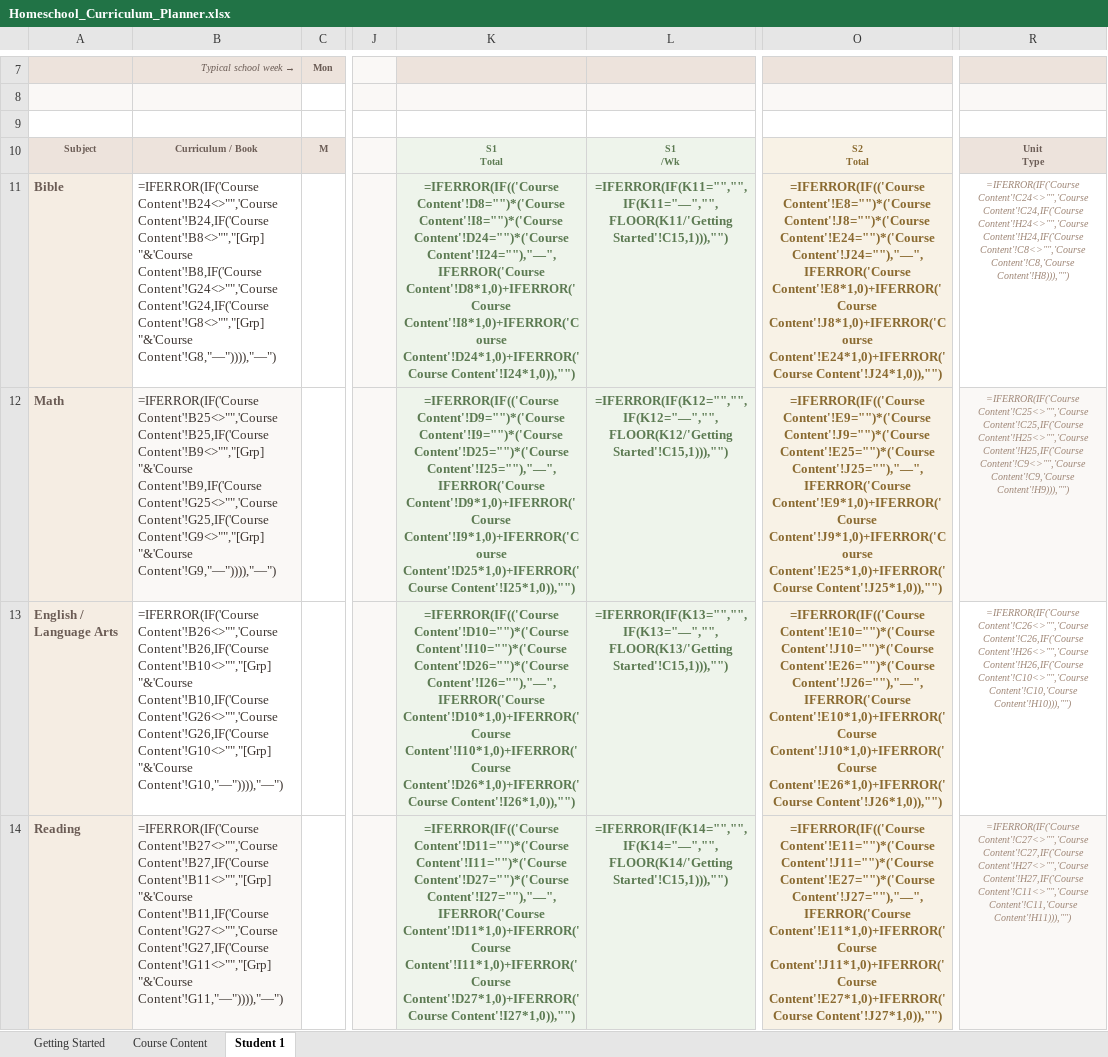
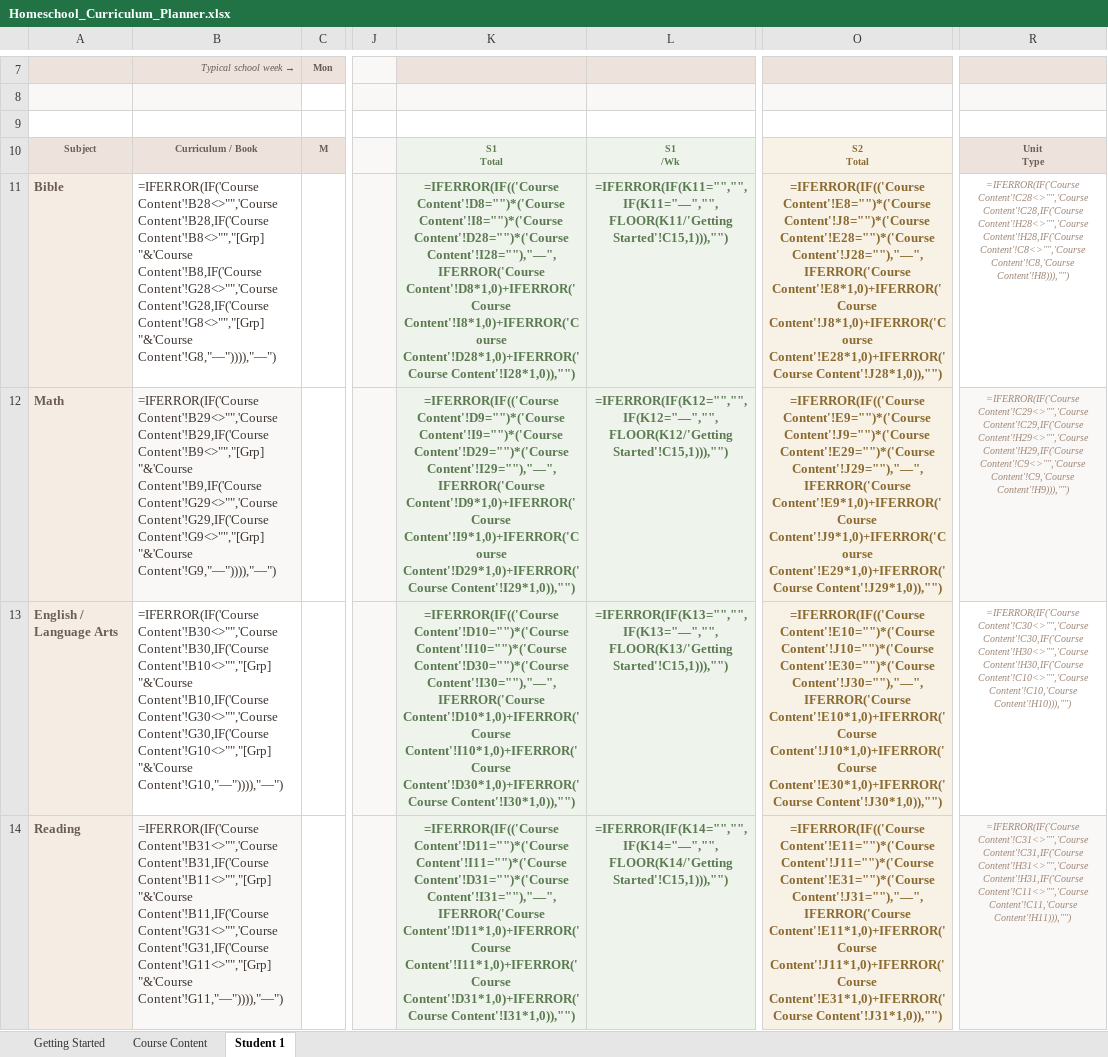
Before and after one commit to theziegels/curriculum-planning, an Excel workbook: Homeschool_Curriculum_Planner.xlsx, sheet Student 1, drawn as a sheet; only a part is shown, gaps mark what is left out; values as stored, in another font and other column widths than the file's, no borders; formulas without a stored value are shown as written; the diff covers the shown part only; the diff names each change by its address in the sheet, - before the commit and + after, or states it on an @@ line.

```diff
--- a/Homeschool_Curriculum_Planner.xlsx (sheet Student 1)
+++ b/Homeschool_Curriculum_Planner.xlsx (sheet Student 1)
-B11 (Typical school week →): =IFERROR(IF('Course Content'!B24<>"",'Course Content'!B24,IF('Course Content'!B8<>"","[Grp] "&'Course Content'!B8,IF('Course Content'!G24<>"",'Course Content'!G24,IF('Course Content'!G8<>"","[Grp] "&'Course…
+B11 (Typical school week →): =IFERROR(IF('Course Content'!B28<>"",'Course Content'!B28,IF('Course Content'!B8<>"","[Grp] "&'Course Content'!B8,IF('Course Content'!G28<>"",'Course Content'!G28,IF('Course Content'!G8<>"","[Grp] "&'Course…
-K11: …Content'!D8="")*('Course Content'!I8="")*('Course Content'!D24="")*('Course Content'!I24=""),"—",IFERROR('Course Content'!D8*1,0)+IFERROR('Course Content'!I8*1,0)+IFERROR('Course Content'!D24*1,0)+IFERROR('Course Content'!I24*1,0)),"")
+K11: …Content'!D8="")*('Course Content'!I8="")*('Course Content'!D28="")*('Course Content'!I28=""),"—",IFERROR('Course Content'!D8*1,0)+IFERROR('Course Content'!I8*1,0)+IFERROR('Course Content'!D28*1,0)+IFERROR('Course Content'!I28*1,0)),"")
-O11: …Content'!E8="")*('Course Content'!J8="")*('Course Content'!E24="")*('Course Content'!J24=""),"—",IFERROR('Course Content'!E8*1,0)+IFERROR('Course Content'!J8*1,0)+IFERROR('Course Content'!E24*1,0)+IFERROR('Course Content'!J24*1,0)),"")
+O11: …Content'!E8="")*('Course Content'!J8="")*('Course Content'!E28="")*('Course Content'!J28=""),"—",IFERROR('Course Content'!E8*1,0)+IFERROR('Course Content'!J8*1,0)+IFERROR('Course Content'!E28*1,0)+IFERROR('Course Content'!J28*1,0)),"")
-R11: =IFERROR(IF('Course Content'!C24<>"",'Course Content'!C24,IF('Course Content'!H24<>"",'Course Content'!H24,IF('Course Content'!C8<>"",'Course Content'!C8,'Course…
+R11: =IFERROR(IF('Course Content'!C28<>"",'Course Content'!C28,IF('Course Content'!H28<>"",'Course Content'!H28,IF('Course Content'!C8<>"",'Course Content'!C8,'Course…
-B12 (Typical school week →): =IFERROR(IF('Course Content'!B25<>"",'Course Content'!B25,IF('Course Content'!B9<>"","[Grp] "&'Course Content'!B9,IF('Course Content'!G25<>"",'Course Content'!G25,IF('Course Content'!G9<>"","[Grp] "&'Course…
+B12 (Typical school week →): =IFERROR(IF('Course Content'!B29<>"",'Course Content'!B29,IF('Course Content'!B9<>"","[Grp] "&'Course Content'!B9,IF('Course Content'!G29<>"",'Course Content'!G29,IF('Course Content'!G9<>"","[Grp] "&'Course…
-K12: …Content'!D9="")*('Course Content'!I9="")*('Course Content'!D25="")*('Course Content'!I25=""),"—",IFERROR('Course Content'!D9*1,0)+IFERROR('Course Content'!I9*1,0)+IFERROR('Course Content'!D25*1,0)+IFERROR('Course Content'!I25*1,0)),"")
+K12: …Content'!D9="")*('Course Content'!I9="")*('Course Content'!D29="")*('Course Content'!I29=""),"—",IFERROR('Course Content'!D9*1,0)+IFERROR('Course Content'!I9*1,0)+IFERROR('Course Content'!D29*1,0)+IFERROR('Course Content'!I29*1,0)),"")
-O12: …Content'!E9="")*('Course Content'!J9="")*('Course Content'!E25="")*('Course Content'!J25=""),"—",IFERROR('Course Content'!E9*1,0)+IFERROR('Course Content'!J9*1,0)+IFERROR('Course Content'!E25*1,0)+IFERROR('Course Content'!J25*1,0)),"")
+O12: …Content'!E9="")*('Course Content'!J9="")*('Course Content'!E29="")*('Course Content'!J29=""),"—",IFERROR('Course Content'!E9*1,0)+IFERROR('Course Content'!J9*1,0)+IFERROR('Course Content'!E29*1,0)+IFERROR('Course Content'!J29*1,0)),"")
-R12: =IFERROR(IF('Course Content'!C25<>"",'Course Content'!C25,IF('Course Content'!H25<>"",'Course Content'!H25,IF('Course Content'!C9<>"",'Course Content'!C9,'Course…
+R12: =IFERROR(IF('Course Content'!C29<>"",'Course Content'!C29,IF('Course Content'!H29<>"",'Course Content'!H29,IF('Course Content'!C9<>"",'Course Content'!C9,'Course…
-B13 (Typical school week →): =IFERROR(IF('Course Content'!B26<>"",'Course Content'!B26,IF('Course Content'!B10<>"","[Grp] "&'Course Content'!B10,IF('Course Content'!G26<>"",'Course Content'!G26,IF('Course Content'!G10<>"","[Grp] "&'Course…
+B13 (Typical school week →): =IFERROR(IF('Course Content'!B30<>"",'Course Content'!B30,IF('Course Content'!B10<>"","[Grp] "&'Course Content'!B10,IF('Course Content'!G30<>"",'Course Content'!G30,IF('Course Content'!G10<>"","[Grp] "&'Course…
-K13: …Content'!D10="")*('Course Content'!I10="")*('Course Content'!D26="")*('Course Content'!I26=""),"—",IFERROR('Course Content'!D10*1,0)+IFERROR('Course Content'!I10*1,0)+IFERROR('Course Content'!D26*1,0)+IFERROR('Course Content'!I26*1,0)),"")
+K13: …Content'!D10="")*('Course Content'!I10="")*('Course Content'!D30="")*('Course Content'!I30=""),"—",IFERROR('Course Content'!D10*1,0)+IFERROR('Course Content'!I10*1,0)+IFERROR('Course Content'!D30*1,0)+IFERROR('Course Content'!I30*1,0)),"")
-O13: …Content'!E10="")*('Course Content'!J10="")*('Course Content'!E26="")*('Course Content'!J26=""),"—",IFERROR('Course Content'!E10*1,0)+IFERROR('Course Content'!J10*1,0)+IFERROR('Course Content'!E26*1,0)+IFERROR('Course Content'!J26*1,0)),"")
+O13: …Content'!E10="")*('Course Content'!J10="")*('Course Content'!E30="")*('Course Content'!J30=""),"—",IFERROR('Course Content'!E10*1,0)+IFERROR('Course Content'!J10*1,0)+IFERROR('Course Content'!E30*1,0)+IFERROR('Course Content'!J30*1,0)),"")
-R13: =IFERROR(IF('Course Content'!C26<>"",'Course Content'!C26,IF('Course Content'!H26<>"",'Course Content'!H26,IF('Course Content'!C10<>"",'Course Content'!C10,'Course…
+R13: =IFERROR(IF('Course Content'!C30<>"",'Course Content'!C30,IF('Course Content'!H30<>"",'Course Content'!H30,IF('Course Content'!C10<>"",'Course Content'!C10,'Course…
-B14 (Typical school week →): =IFERROR(IF('Course Content'!B27<>"",'Course Content'!B27,IF('Course Content'!B11<>"","[Grp] "&'Course Content'!B11,IF('Course Content'!G27<>"",'Course Content'!G27,IF('Course Content'!G11<>"","[Grp] "&'Course…
+B14 (Typical school week →): =IFERROR(IF('Course Content'!B31<>"",'Course Content'!B31,IF('Course Content'!B11<>"","[Grp] "&'Course Content'!B11,IF('Course Content'!G31<>"",'Course Content'!G31,IF('Course Content'!G11<>"","[Grp] "&'Course…
-K14: …Content'!D11="")*('Course Content'!I11="")*('Course Content'!D27="")*('Course Content'!I27=""),"—",IFERROR('Course Content'!D11*1,0)+IFERROR('Course Content'!I11*1,0)+IFERROR('Course Content'!D27*1,0)+IFERROR('Course Content'!I27*1,0)),"")
+K14: …Content'!D11="")*('Course Content'!I11="")*('Course Content'!D31="")*('Course Content'!I31=""),"—",IFERROR('Course Content'!D11*1,0)+IFERROR('Course Content'!I11*1,0)+IFERROR('Course Content'!D31*1,0)+IFERROR('Course Content'!I31*1,0)),"")
-O14: …Content'!E11="")*('Course Content'!J11="")*('Course Content'!E27="")*('Course Content'!J27=""),"—",IFERROR('Course Content'!E11*1,0)+IFERROR('Course Content'!J11*1,0)+IFERROR('Course Content'!E27*1,0)+IFERROR('Course Content'!J27*1,0)),"")
+O14: …Content'!E11="")*('Course Content'!J11="")*('Course Content'!E31="")*('Course Content'!J31=""),"—",IFERROR('Course Content'!E11*1,0)+IFERROR('Course Content'!J11*1,0)+IFERROR('Course Content'!E31*1,0)+IFERROR('Course Content'!J31*1,0)),"")
-R14: =IFERROR(IF('Course Content'!C27<>"",'Course Content'!C27,IF('Course Content'!H27<>"",'Course Content'!H27,IF('Course Content'!C11<>"",'Course Content'!C11,'Course…
+R14: =IFERROR(IF('Course Content'!C31<>"",'Course Content'!C31,IF('Course Content'!H31<>"",'Course Content'!H31,IF('Course Content'!C11<>"",'Course Content'!C11,'Course…
```
Also changed, not shown: 64 edited cells elsewhere in this sheet, sheet Course Content, 1 other file.
